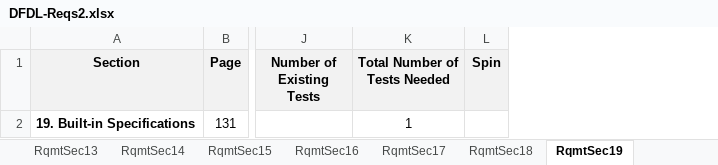
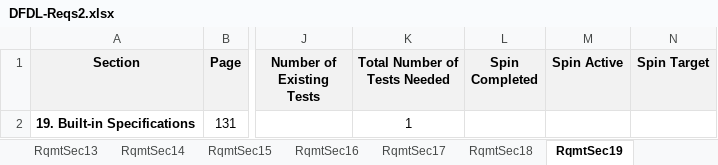
Before and after one commit to apache/daffodil, an Excel workbook: daffodil/sub-projects/core/doc/DFDL-Reqs2.xlsx, sheet RqmtSec19, drawn as a sheet; only a part is shown, gaps mark what is left out; values as stored, in another font and other column widths than the file's, no borders; 18 other sheets too large or unreadable and not compared; removed rows and columns are numbered as before the commit, all else as after; the diff names each change by its address in the sheet, - before the commit and + after, or states it on an @@ line.

Commit message:
Updated mapping of spin numbers to requirements for features to be implemented in spins 3 and 4

```diff
--- a/daffodil/sub-projects/core/doc/DFDL-Reqs2.xlsx (sheet RqmtSec19)
+++ b/daffodil/sub-projects/core/doc/DFDL-Reqs2.xlsx (sheet RqmtSec19)
-column L (Spin), empty
+column L (Spin Completed), empty
+column M (Spin Active), empty
+column N (Spin Target), empty
```
Also changed, not shown: sheet RqmtSec20, sheet RqmtSec25, sheet RqmtSec18, sheet RqmtSec33, sheet RqmtSec22, sheet RqmtSec10.
